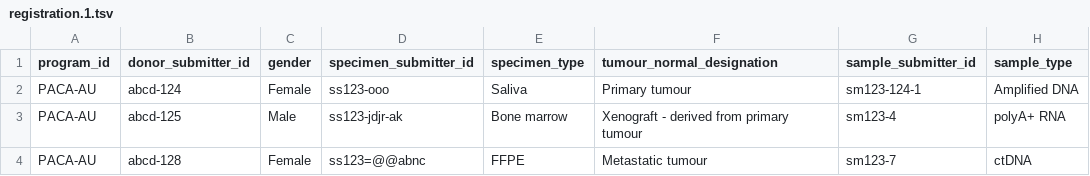
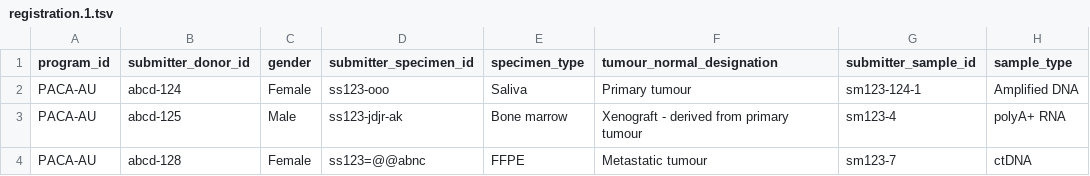
Before and after one commit to icgc-argo/argo-clinical, a TSV file: sampleFiles/registration.1.tsv, drawn as a sheet.

```diff
--- a/sampleFiles/registration.1.tsv
+++ b/sampleFiles/registration.1.tsv
@@ -1,2 +1,2 @@
-program_id	donor_submitter_id	gender	specimen_submitter_id	specimen_type	tumour_normal_designation	sample_submitter_id	sample_type
+program_id	submitter_donor_id	gender	submitter_specimen_id	specimen_type	tumour_normal_designation	submitter_sample_id	sample_type
 PACA-AU	abcd-124	Female	ss123-ooo	Saliva	Primary tumour	sm123-124-1	Amplified DNA
```
Also changed, not shown: sampleFiles/registration.bad.schema.tsv, sampleFiles/registration.short.tsv, 1 other file.
